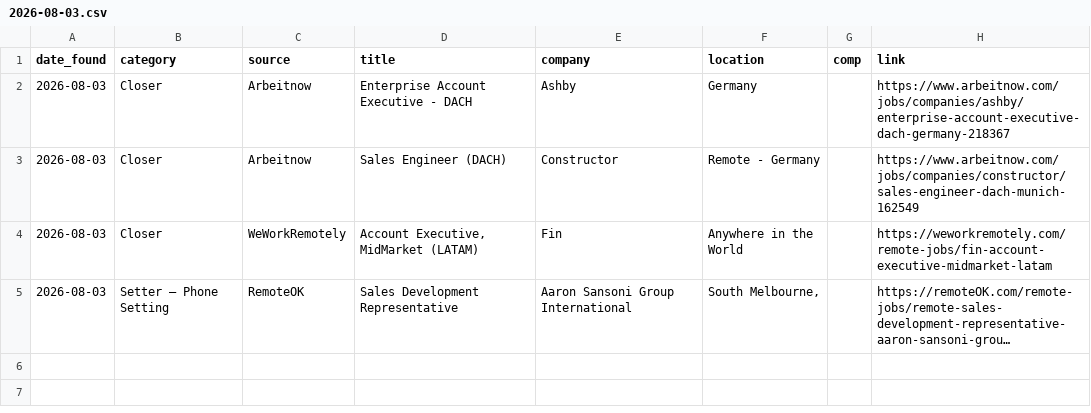
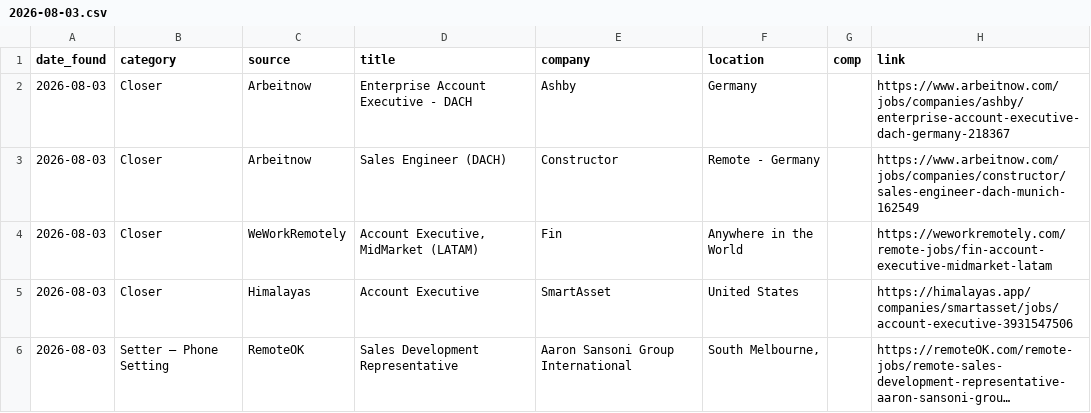
Before and after one commit to annaaimodel/better-prompt-ai-main, a CSV file: jobs/daily/2026-08-03.csv, drawn as a sheet; long unchanged cells end in …; the diff names each change by its address in the sheet, - before the commit and + after, or states it on an @@ line.

```diff
--- a/jobs/daily/2026-08-03.csv
+++ b/jobs/daily/2026-08-03.csv
+row 5: 2026-08-03 | Closer | Himalayas | Account Executive | SmartAsset | United States |  | https://himalayas.app/companies/smartasset/jobs/account-executive-3931547506
```
Also changed, not shown: jobs/history.csv, 4 other files.
